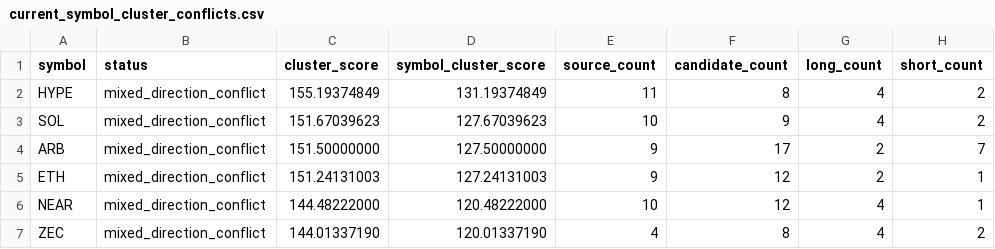
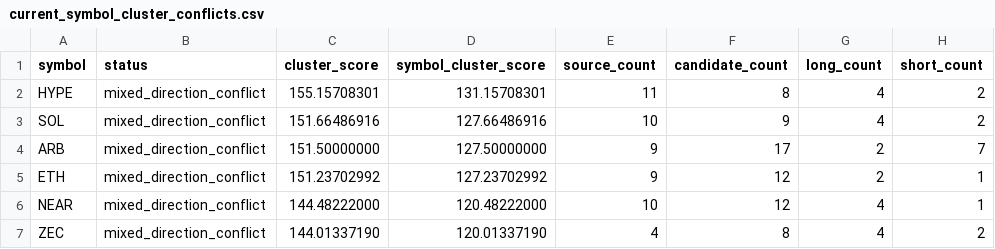
Before and after one commit to tomato414941/alpha-os, a CSV file: strategies/current_symbol_cluster_conflicts.csv, drawn as a sheet; only a part is shown; the diff covers the shown part only; the diff names each change by its address in the sheet, - before the commit and + after, or states it on an @@ line.

```diff
--- a/strategies/current_symbol_cluster_conflicts.csv
+++ b/strategies/current_symbol_cluster_conflicts.csv
-C2 (cluster_score): 155.19374849
+C2 (cluster_score): 155.15708301
-D2 (symbol_cluster_score): 131.19374849
+D2 (symbol_cluster_score): 131.15708301
-C3 (cluster_score): 151.67039623
+C3 (cluster_score): 151.66486916
-D3 (symbol_cluster_score): 127.67039623
+D3 (symbol_cluster_score): 127.66486916
-C5 (cluster_score): 151.24131003
+C5 (cluster_score): 151.23702992
-D5 (symbol_cluster_score): 127.24131003
+D5 (symbol_cluster_score): 127.23702992
```
Also changed, not shown: 13 edited cells elsewhere in this file, strategies/current_alpha_stack.csv, strategies/current_symbol_cluster_label_queue.csv, 14 other files.
